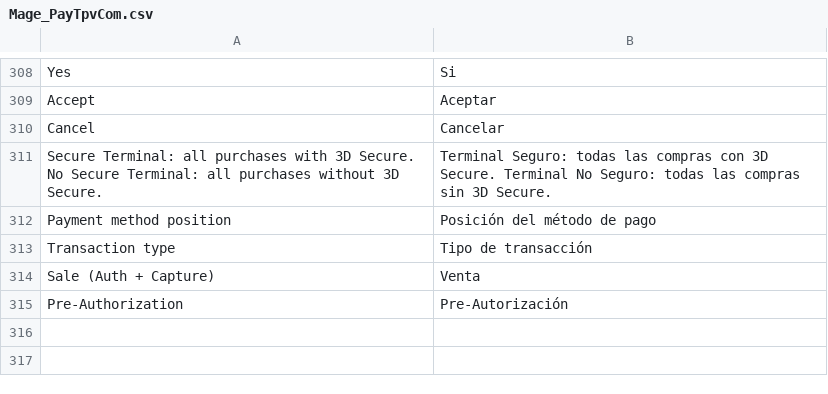
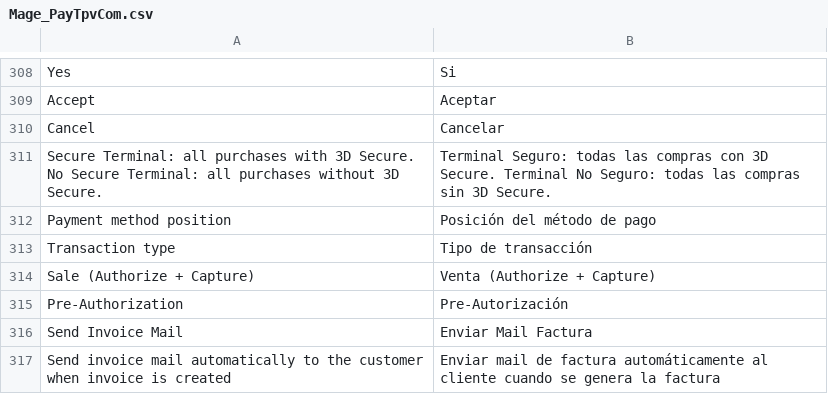
Before and after one commit to PAYCOMET/magento, a CSV file: app/locale/es_ES/Mage_PayTpvCom.csv, drawn as a sheet; only a part is shown, gaps mark what is left out.

Commit message:
Versión 5.1.1
Añadir opción Enviar Mail Factura (desactivado por defecto)Si se
selecciona, al darse por pagado el pedido se enviará también el mail de
la factura al usuario.

```diff
--- a/app/locale/es_ES/Mage_PayTpvCom.csv
+++ b/app/locale/es_ES/Mage_PayTpvCom.csv
@@ -313,3 +313,5 @@ Payment method position,Posición del método de pago
 Transaction type,Tipo de transacción
-Sale (Auth + Capture),Venta
+Sale (Authorize + Capture),Venta (Authorize + Capture)
 Pre-Authorization,Pre-Autorización
+Send Invoice Mail,Enviar Mail Factura
+Send invoice mail automatically to the customer when invoice is created,Enviar mail de factura automáticamente al cliente cuando se genera la factura
```
Also changed, not shown: app/locale/en_US/Mage_PayTpvCom.csv, 7 other files.
